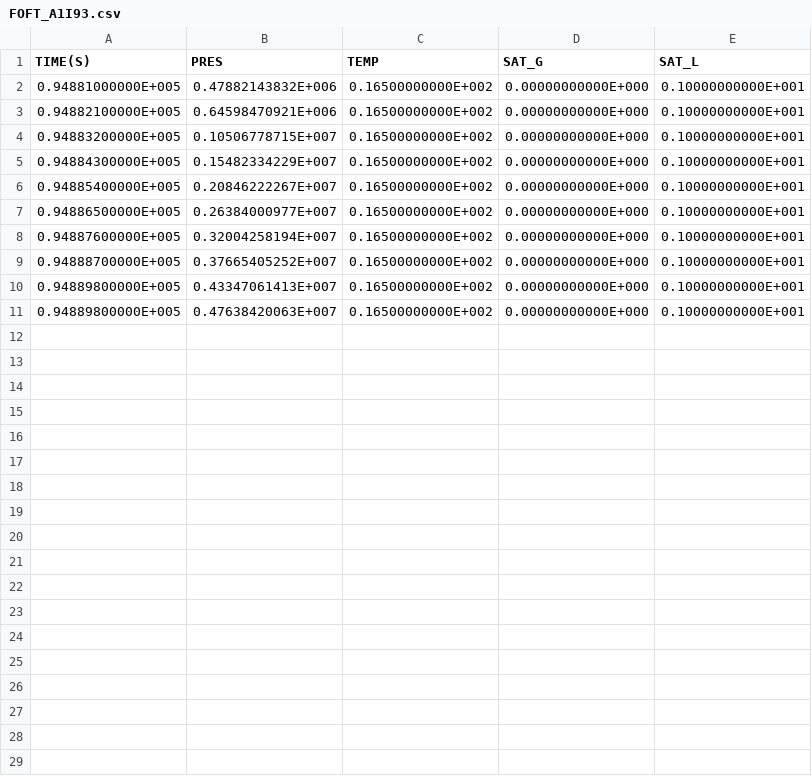
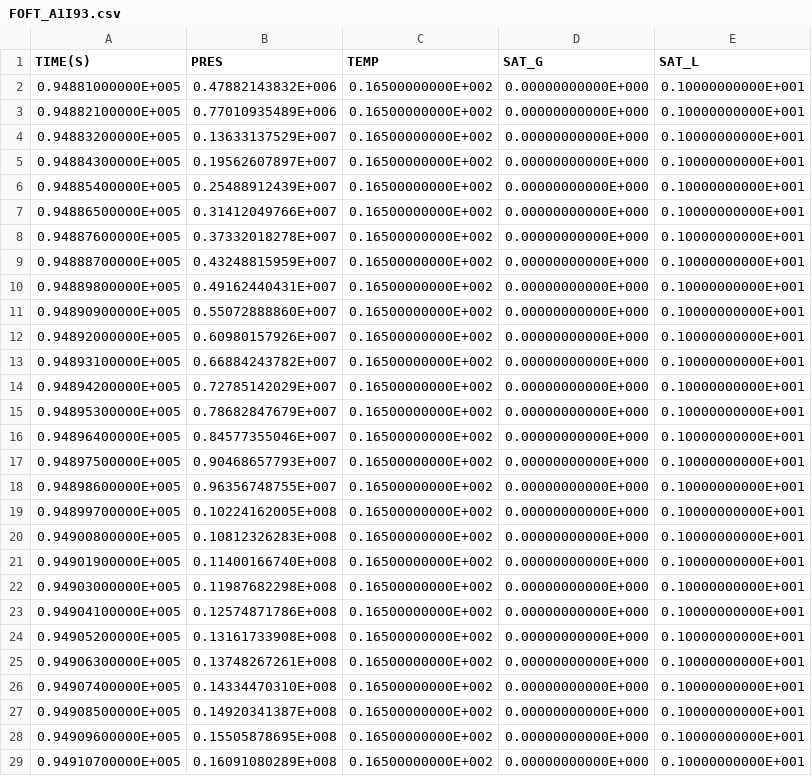
Before and after one commit to kiyoomogi/FS-C, a CSV file: coarse_model/coupled_model/3_THM/FOFT_A1I93.csv, drawn as a sheet; only a part is shown; the diff covers the shown part only.

```diff
--- a/coarse_model/coupled_model/3_THM/FOFT_A1I93.csv
+++ b/coarse_model/coupled_model/3_THM/FOFT_A1I93.csv
@@ -2,10 +2,28 @@
   0.94881000000E+005,  0.47882143832E+006,  0.16500000000E+002,  0.00000000000E+000,  0.10000000000E+001
-  0.94882100000E+005,  0.64598470921E+006,  0.16500000000E+002,  0.00000000000E+000,  0.10000000000E+001
-  0.94883200000E+005,  0.10506778715E+007,  0.16500000000E+002,  0.00000000000E+000,  0.10000000000E+001
-  0.94884300000E+005,  0.15482334229E+007,  0.16500000000E+002,  0.00000000000E+000,  0.10000000000E+001
-  0.94885400000E+005,  0.20846222267E+007,  0.16500000000E+002,  0.00000000000E+000,  0.10000000000E+001
-  0.94886500000E+005,  0.26384000977E+007,  0.16500000000E+002,  0.00000000000E+000,  0.10000000000E+001
-  0.94887600000E+005,  0.32004258194E+007,  0.16500000000E+002,  0.00000000000E+000,  0.10000000000E+001
-  0.94888700000E+005,  0.37665405252E+007,  0.16500000000E+002,  0.00000000000E+000,  0.10000000000E+001
-  0.94889800000E+005,  0.43347061413E+007,  0.16500000000E+002,  0.00000000000E+000,  0.10000000000E+001
-  0.94889800000E+005,  0.47638420063E+007,  0.16500000000E+002,  0.00000000000E+000,  0.10000000000E+001
+  0.94882100000E+005,  0.77010935489E+006,  0.16500000000E+002,  0.00000000000E+000,  0.10000000000E+001
+  0.94883200000E+005,  0.13633137529E+007,  0.16500000000E+002,  0.00000000000E+000,  0.10000000000E+001
+  0.94884300000E+005,  0.19562607897E+007,  0.16500000000E+002,  0.00000000000E+000,  0.10000000000E+001
+  0.94885400000E+005,  0.25488912439E+007,  0.16500000000E+002,  0.00000000000E+000,  0.10000000000E+001
+  0.94886500000E+005,  0.31412049766E+007,  0.16500000000E+002,  0.00000000000E+000,  0.10000000000E+001
+  0.94887600000E+005,  0.37332018278E+007,  0.16500000000E+002,  0.00000000000E+000,  0.10000000000E+001
+  0.94888700000E+005,  0.43248815959E+007,  0.16500000000E+002,  0.00000000000E+000,  0.10000000000E+001
+  0.94889800000E+005,  0.49162440431E+007,  0.16500000000E+002,  0.00000000000E+000,  0.10000000000E+001
+  0.94890900000E+005,  0.55072888860E+007,  0.16500000000E+002,  0.00000000000E+000,  0.10000000000E+001
+  0.94892000000E+005,  0.60980157926E+007,  0.16500000000E+002,  0.00000000000E+000,  0.10000000000E+001
+  0.94893100000E+005,  0.66884243782E+007,  0.16500000000E+002,  0.00000000000E+000,  0.10000000000E+001
+  0.94894200000E+005,  0.72785142029E+007,  0.16500000000E+002,  0.00000000000E+000,  0.10000000000E+001
+  0.94895300000E+005,  0.78682847679E+007,  0.16500000000E+002,  0.00000000000E+000,  0.10000000000E+001
+  0.94896400000E+005,  0.84577355046E+007,  0.16500000000E+002,  0.00000000000E+000,  0.10000000000E+001
+  0.94897500000E+005,  0.90468657793E+007,  0.16500000000E+002,  0.00000000000E+000,  0.10000000000E+001
+  0.94898600000E+005,  0.96356748755E+007,  0.16500000000E+002,  0.00000000000E+000,  0.10000000000E+001
+  0.94899700000E+005,  0.10224162005E+008,  0.16500000000E+002,  0.00000000000E+000,  0.10000000000E+001
+  0.94900800000E+005,  0.10812326283E+008,  0.16500000000E+002,  0.00000000000E+000,  0.10000000000E+001
+  0.94901900000E+005,  0.11400166740E+008,  0.16500000000E+002,  0.00000000000E+000,  0.10000000000E+001
+  0.94903000000E+005,  0.11987682298E+008,  0.16500000000E+002,  0.00000000000E+000,  0.10000000000E+001
+  0.94904100000E+005,  0.12574871786E+008,  0.16500000000E+002,  0.00000000000E+000,  0.10000000000E+001
+  0.94905200000E+005,  0.13161733908E+008,  0.16500000000E+002,  0.00000000000E+000,  0.10000000000E+001
+  0.94906300000E+005,  0.13748267261E+008,  0.16500000000E+002,  0.00000000000E+000,  0.10000000000E+001
+  0.94907400000E+005,  0.14334470310E+008,  0.16500000000E+002,  0.00000000000E+000,  0.10000000000E+001
+  0.94908500000E+005,  0.14920341387E+008,  0.16500000000E+002,  0.00000000000E+000,  0.10000000000E+001
+  0.94909600000E+005,  0.15505878695E+008,  0.16500000000E+002,  0.00000000000E+000,  0.10000000000E+001
+  0.94910700000E+005,  0.16091080289E+008,  0.16500000000E+002,  0.00000000000E+000,  0.10000000000E+001
```
Also changed, not shown: 11 added rows elsewhere in this file, coarse_model/coupled_model/3_THM/FOFT_A1489.csv, coarse_model/coupled_model/3_THM/FOFT_A1499.csv, 8 other files.
